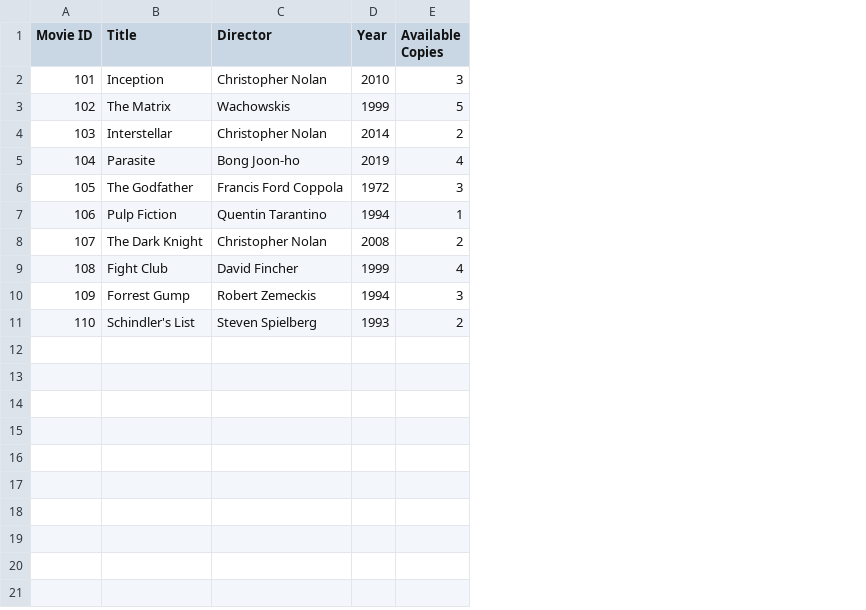
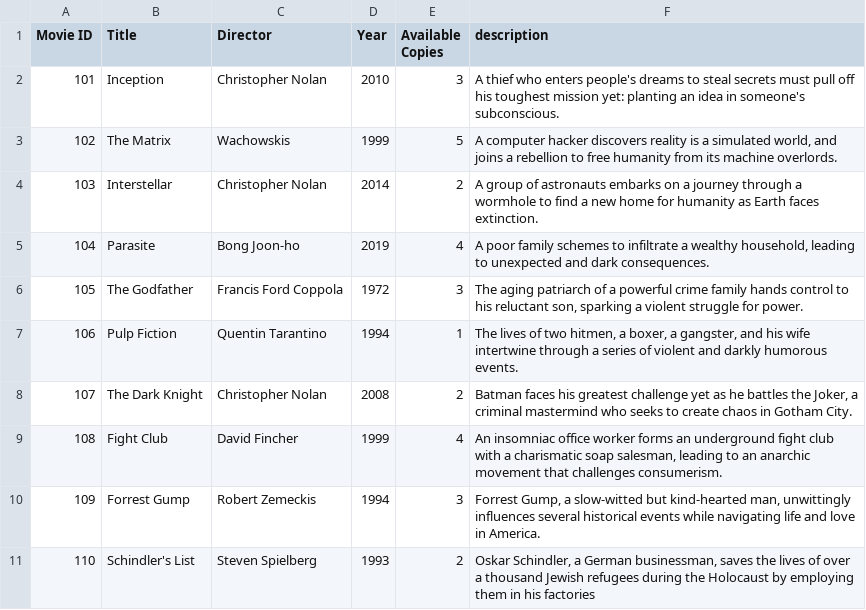
Before and after one commit to lascanoro/movie_management, a CSV file: movies.csv, drawn as a sheet; the diff names each change by its address in the sheet, - before the commit and + after, or states it on an @@ line.

Commit message:
Actualiza descripciones de peliculas,agrega csv de borrowing y ademas deja a borrowing con solo nombres de columna

```diff
--- a/movies.csv
+++ b/movies.csv
+column F (description), rows 2-11: A thief who enters people's dreams to steal secrets must pull off his toughest mission yet: planting an idea in someone's subconscious. | A computer hacker discovers reality is a simulated world, and joins a rebellion to free humanity from its machine overlords. | A group of astronauts embarks on a journey through a wormhole to find a new home for humanity as Earth faces extinction. | A poor family schemes to infiltrate a wealthy household, leading to unexpected and dark consequences. | The aging patriarch of a powerful crime family hands control to his reluctant son, sparking a violent struggle for power. | The lives of two hitmen, a boxer, a gangster, and his wife intertwine through a series of violent and darkly humorous events. | Batman faces his greatest challenge yet as he battles the Joker, a criminal mastermind who seeks to create chaos in Gotham City. | An insomniac office worker forms an underground fight club with a charismatic soap salesman, leading to an anarchic movement that challenges consumerism. | Forrest Gump, a slow-witted but kind-hearted man, unwittingly influences several historical events while navigating life and love in America. | Oskar Schindler, a German businessman, saves the lives of over a thousand Jewish refugees during the Holocaust by employing them in his factories
```
Also changed, not shown: 2 other files.
